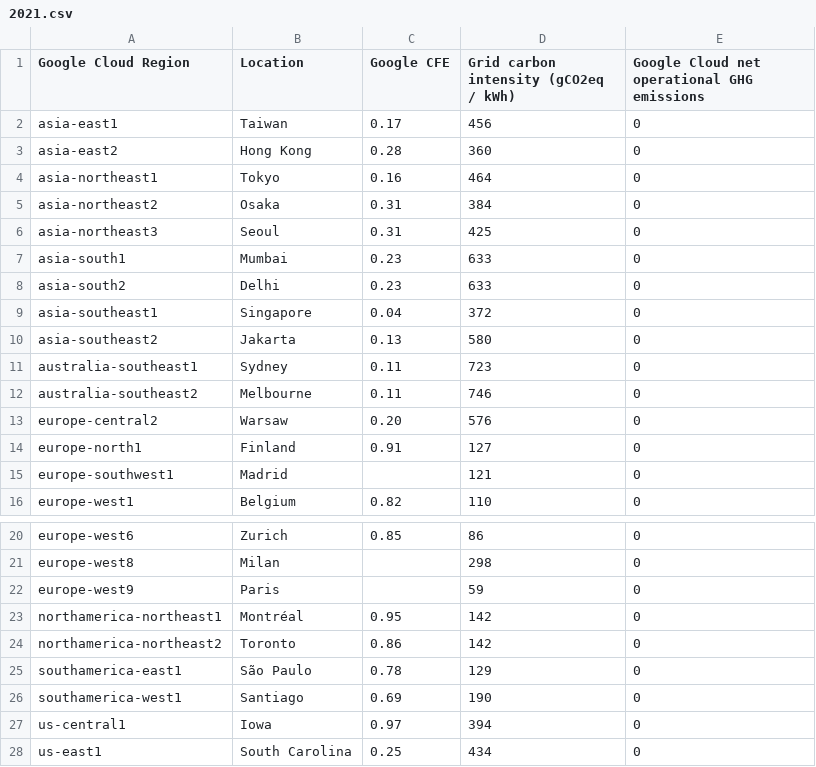
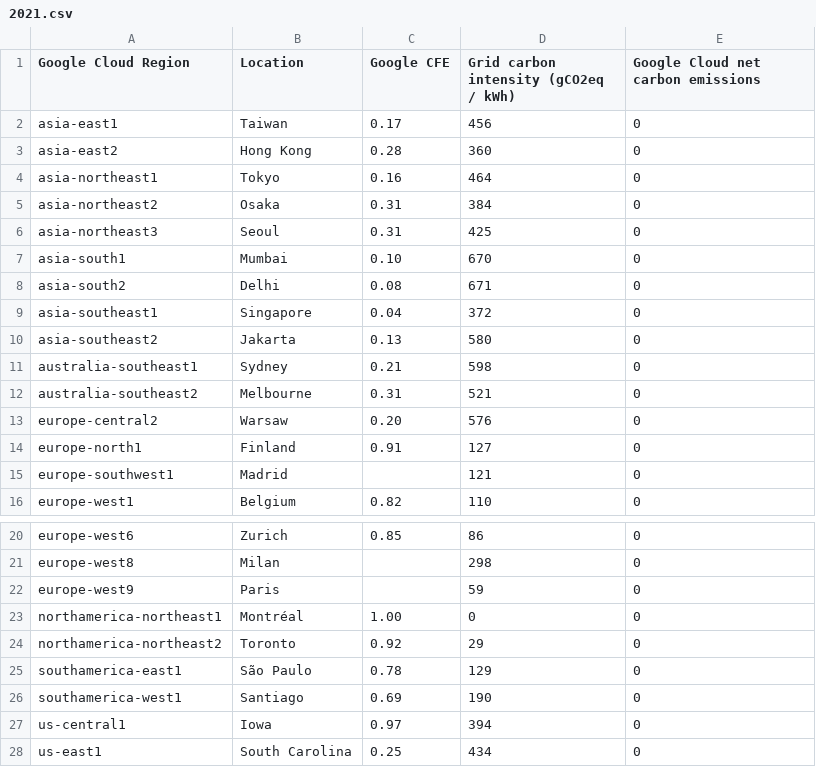
Before and after one commit to GoogleCloudPlatform/region-carbon-info, a CSV file: data/yearly/2021.csv, drawn as a sheet; only a part is shown, gaps mark what is left out.

Commit message:
Updating 2021 CFE Scores (#6)
* Update 2021.csv

* Update 2021.csv

```diff
--- a/data/yearly/2021.csv
+++ b/data/yearly/2021.csv
@@ -1,2 +1,2 @@
-Google Cloud Region,Location,Google CFE,Grid carbon intensity (gCO2eq / kWh),Google Cloud net operational GHG emissions	
+Google Cloud Region,Location,Google CFE,Grid carbon intensity (gCO2eq / kWh),Google Cloud net carbon emissions
 asia-east1,Taiwan,0.17,456,0
@@ -6,8 +6,8 @@ asia-northeast2,Osaka,0.31,384,0
 asia-northeast3,Seoul,0.31,425,0
-asia-south1,Mumbai,0.23,633,0
-asia-south2,Delhi,0.23,633,0
+asia-south1,Mumbai,0.10,670,0
+asia-south2,Delhi,0.08,671,0
 asia-southeast1,Singapore,0.04,372,0
 asia-southeast2,Jakarta,0.13,580,0
-australia-southeast1,Sydney,0.11,723,0
-australia-southeast2,Melbourne,0.11,746,0
+australia-southeast1,Sydney,0.21,598,0
+australia-southeast2,Melbourne,0.31,521,0
 europe-central2,Warsaw,0.20,576,0
@@ -22,4 +22,4 @@ europe-west8,Milan,,298,0
 europe-west9,Paris,,59,0
-northamerica-northeast1,Montréal,0.95,142,0
-northamerica-northeast2,Toronto,0.86,142,0
+northamerica-northeast1,Montréal,1.00,0,0
+northamerica-northeast2,Toronto,0.92,29,0
 southamerica-east1,São Paulo,0.78,129,0
```
